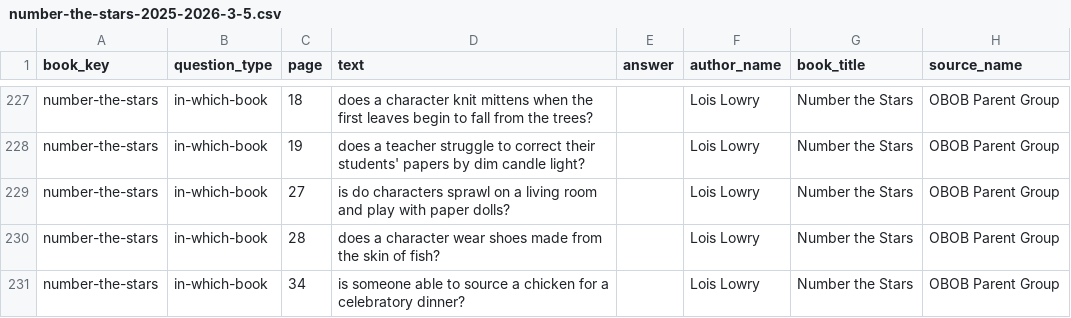
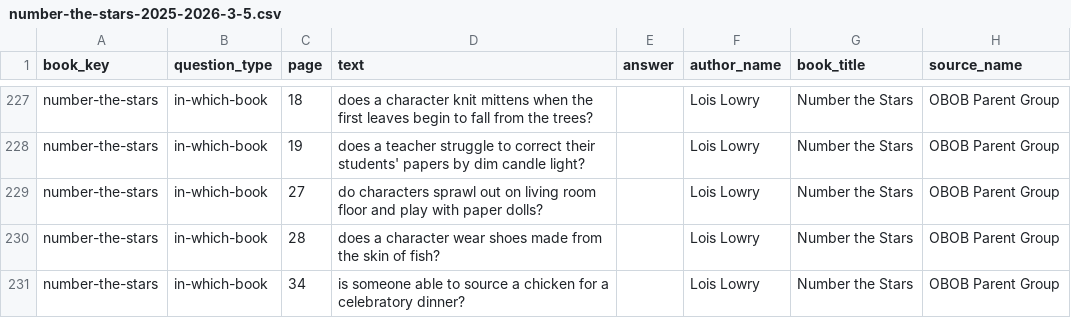
Before and after one commit to brianellin/obob-nextjs, a CSV file: public/exports/2025-2026/3-5/number-the-stars-2025-2026-3-5.csv, drawn as a sheet; only a part is shown, gaps mark what is left out.

Commit message:
Fix question typos

```diff
--- a/public/exports/2025-2026/3-5/number-the-stars-2025-2026-3-5.csv
+++ b/public/exports/2025-2026/3-5/number-the-stars-2025-2026-3-5.csv
@@ -228,3 +228,3 @@ number-the-stars,in-which-book,18,does a character knit mittens when the first l
 number-the-stars,in-which-book,19,does a teacher struggle to correct their students' papers by dim candle light?,,Lois Lowry,Number the Stars,OBOB Parent Group
-number-the-stars,in-which-book,27,is do characters sprawl on a living room and play with paper dolls?,,Lois Lowry,Number the Stars,OBOB Parent Group
+number-the-stars,in-which-book,27,do characters sprawl out on living room floor and play with paper dolls?,,Lois Lowry,Number the Stars,OBOB Parent Group
 number-the-stars,in-which-book,28,does a character wear shoes made from the skin of fish?,,Lois Lowry,Number the Stars,OBOB Parent Group
```
Also changed, not shown: public/exports/2025-2026/3-5/escape-from-mr-lemoncellos-library-2025-2026-3-5.csv, public/exports/2025-2026/3-5/hatchet-2025-2026-3-5.csv, 6 other files.
